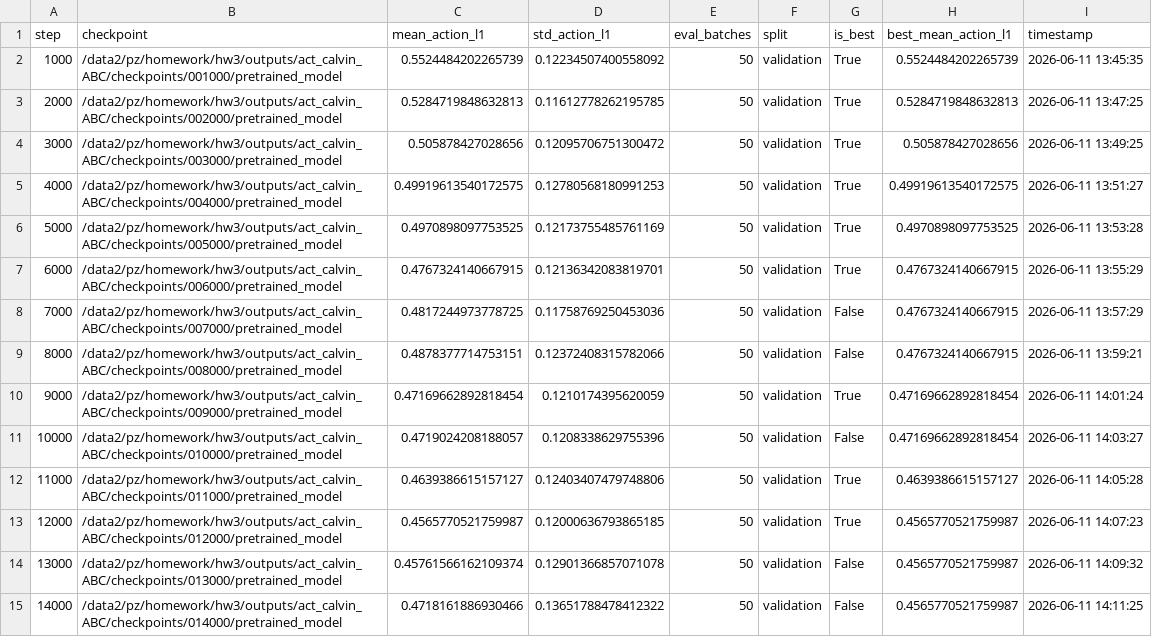
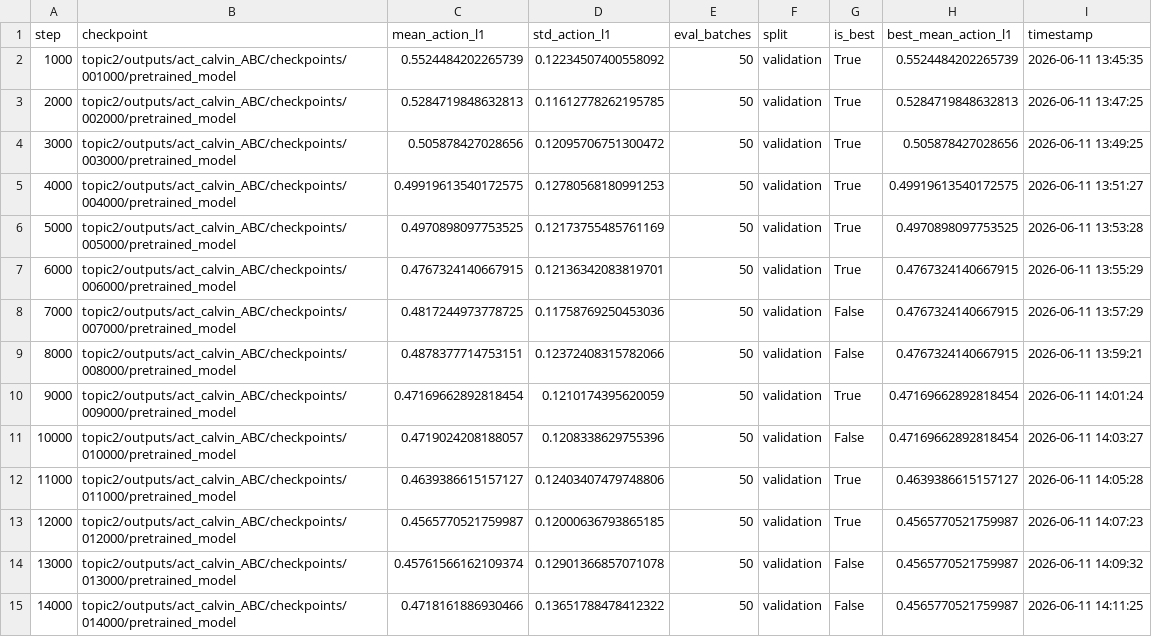
Before and after one commit to Zhan-xing-pz/CS60003-HW3, a CSV file: report_neurips/data/act_calvin_ABC_checkpoint_valid_metrics.csv, drawn as a sheet; only a part is shown; the diff covers the shown part only.

```diff
--- a/report_neurips/data/act_calvin_ABC_checkpoint_valid_metrics.csv
+++ b/report_neurips/data/act_calvin_ABC_checkpoint_valid_metrics.csv
@@ -1,15 +1,15 @@
 step,checkpoint,mean_action_l1,std_action_l1,eval_batches,split,is_best,best_mean_action_l1,timestamp
-1000,/data2/pz/homework/hw3/outputs/act_calvin_ABC/checkpoints/001000/pretrained_model,0.5524484202265739,0.12234507400558092,50,validation,True,0.5524484202265739,2026-06-11 13:45:35
-2000,/data2/pz/homework/hw3/outputs/act_calvin_ABC/checkpoints/002000/pretrained_model,0.5284719848632813,0.11612778262195785,50,validation,True,0.5284719848632813,2026-06-11 13:47:25
-3000,/data2/pz/homework/hw3/outputs/act_calvin_ABC/checkpoints/003000/pretrained_model,0.505878427028656,0.12095706751300472,50,validation,True,0.505878427028656,2026-06-11 13:49:25
-4000,/data2/pz/homework/hw3/outputs/act_calvin_ABC/checkpoints/004000/pretrained_model,0.49919613540172575,0.12780568180991253,50,validation,True,0.49919613540172575,2026-06-11 13:51:27
-5000,/data2/pz/homework/hw3/outputs/act_calvin_ABC/checkpoints/005000/pretrained_model,0.4970898097753525,0.12173755485761169,50,validation,True,0.4970898097753525,2026-06-11 13:53:28
-6000,/data2/pz/homework/hw3/outputs/act_calvin_ABC/checkpoints/006000/pretrained_model,0.4767324140667915,0.12136342083819701,50,validation,True,0.4767324140667915,2026-06-11 13:55:29
-7000,/data2/pz/homework/hw3/outputs/act_calvin_ABC/checkpoints/007000/pretrained_model,0.4817244973778725,0.11758769250453036,50,validation,False,0.4767324140667915,2026-06-11 13:57:29
-8000,/data2/pz/homework/hw3/outputs/act_calvin_ABC/checkpoints/008000/pretrained_model,0.4878377714753151,0.12372408315782066,50,validation,False,0.4767324140667915,2026-06-11 13:59:21
-9000,/data2/pz/homework/hw3/outputs/act_calvin_ABC/checkpoints/009000/pretrained_model,0.47169662892818454,0.1210174395620059,50,validation,True,0.47169662892818454,2026-06-11 14:01:24
-10000,/data2/pz/homework/hw3/outputs/act_calvin_ABC/checkpoints/010000/pretrained_model,0.4719024208188057,0.1208338629755396,50,validation,False,0.47169662892818454,2026-06-11 14:03:27
-11000,/data2/pz/homework/hw3/outputs/act_calvin_ABC/checkpoints/011000/pretrained_model,0.4639386615157127,0.12403407479748806,50,validation,True,0.4639386615157127,2026-06-11 14:05:28
-12000,/data2/pz/homework/hw3/outputs/act_calvin_ABC/checkpoints/012000/pretrained_model,0.4565770521759987,0.12000636793865185,50,validation,True,0.4565770521759987,2026-06-11 14:07:23
-13000,/data2/pz/homework/hw3/outputs/act_calvin_ABC/checkpoints/013000/pretrained_model,0.45761566162109374,0.12901366857071078,50,validation,False,0.4565770521759987,2026-06-11 14:09:32
-14000,/data2/pz/homework/hw3/outputs/act_calvin_ABC/checkpoints/014000/pretrained_model,0.4718161886930466,0.13651788478412322,50,validation,False,0.4565770521759987,2026-06-11 14:11:25
+1000,topic2/outputs/act_calvin_ABC/checkpoints/001000/pretrained_model,0.5524484202265739,0.12234507400558092,50,validation,True,0.5524484202265739,2026-06-11 13:45:35
+2000,topic2/outputs/act_calvin_ABC/checkpoints/002000/pretrained_model,0.5284719848632813,0.11612778262195785,50,validation,True,0.5284719848632813,2026-06-11 13:47:25
+3000,topic2/outputs/act_calvin_ABC/checkpoints/003000/pretrained_model,0.505878427028656,0.12095706751300472,50,validation,True,0.505878427028656,2026-06-11 13:49:25
+4000,topic2/outputs/act_calvin_ABC/checkpoints/004000/pretrained_model,0.49919613540172575,0.12780568180991253,50,validation,True,0.49919613540172575,2026-06-11 13:51:27
+5000,topic2/outputs/act_calvin_ABC/checkpoints/005000/pretrained_model,0.4970898097753525,0.12173755485761169,50,validation,True,0.4970898097753525,2026-06-11 13:53:28
+6000,topic2/outputs/act_calvin_ABC/checkpoints/006000/pretrained_model,0.4767324140667915,0.12136342083819701,50,validation,True,0.4767324140667915,2026-06-11 13:55:29
+7000,topic2/outputs/act_calvin_ABC/checkpoints/007000/pretrained_model,0.4817244973778725,0.11758769250453036,50,validation,False,0.4767324140667915,2026-06-11 13:57:29
+8000,topic2/outputs/act_calvin_ABC/checkpoints/008000/pretrained_model,0.4878377714753151,0.12372408315782066,50,validation,False,0.4767324140667915,2026-06-11 13:59:21
+9000,topic2/outputs/act_calvin_ABC/checkpoints/009000/pretrained_model,0.47169662892818454,0.1210174395620059,50,validation,True,0.47169662892818454,2026-06-11 14:01:24
+10000,topic2/outputs/act_calvin_ABC/checkpoints/010000/pretrained_model,0.4719024208188057,0.1208338629755396,50,validation,False,0.47169662892818454,2026-06-11 14:03:27
+11000,topic2/outputs/act_calvin_ABC/checkpoints/011000/pretrained_model,0.4639386615157127,0.12403407479748806,50,validation,True,0.4639386615157127,2026-06-11 14:05:28
+12000,topic2/outputs/act_calvin_ABC/checkpoints/012000/pretrained_model,0.4565770521759987,0.12000636793865185,50,validation,True,0.4565770521759987,2026-06-11 14:07:23
+13000,topic2/outputs/act_calvin_ABC/checkpoints/013000/pretrained_model,0.45761566162109374,0.12901366857071078,50,validation,False,0.4565770521759987,2026-06-11 14:09:32
+14000,topic2/outputs/act_calvin_ABC/checkpoints/014000/pretrained_model,0.4718161886930466,0.13651788478412322,50,validation,False,0.4565770521759987,2026-06-11 14:11:25
```
Also changed, not shown: 16 edited cells elsewhere in this file, report_neurips/data/act_calvin_A_checkpoint_valid_metrics.csv, 6 other files.
